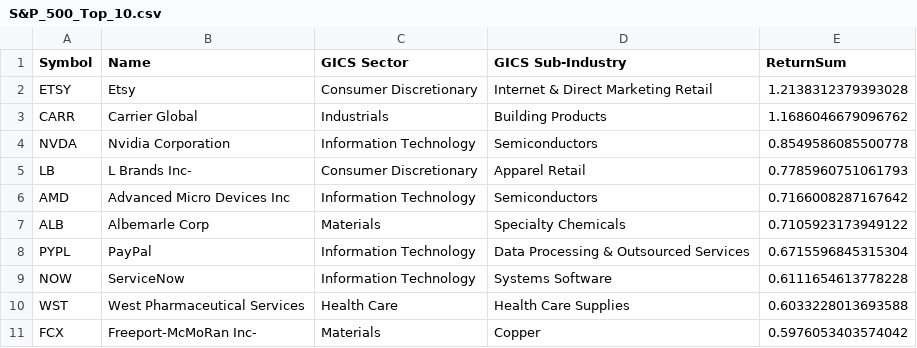
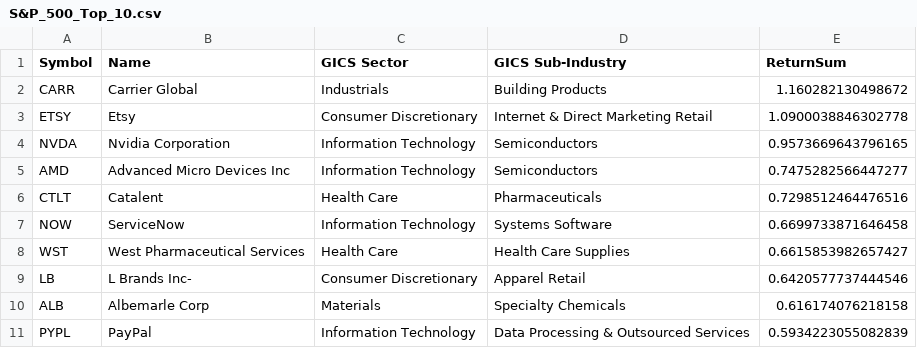
Before and after one commit to fk652/Big_Data_Project-Fall_2020, a CSV file: datasets/Stock Data/spark_calculations/S&P_500/S&P_500_Top_10.csv, drawn as a sheet.

```diff
--- a/datasets/Stock Data/spark_calculations/S&P_500/S&P_500_Top_10.csv
+++ b/datasets/Stock Data/spark_calculations/S&P_500/S&P_500_Top_10.csv
@@ -1,11 +1,11 @@
 Symbol,Name,GICS Sector,GICS Sub-Industry,ReturnSum
-ETSY,Etsy,Consumer Discretionary,Internet & Direct Marketing Retail,1.2138312379393028
-CARR,Carrier Global,Industrials,Building Products,1.1686046679096762
-NVDA,Nvidia Corporation,Information Technology,Semiconductors,0.8549586085500778
-LB,L Brands Inc-,Consumer Discretionary,Apparel Retail,0.7785960751061793
-AMD,Advanced Micro Devices Inc,Information Technology,Semiconductors,0.7166008287167642
-ALB,Albemarle Corp,Materials,Specialty Chemicals,0.7105923173949122
-PYPL,PayPal,Information Technology,Data Processing & Outsourced Services,0.6715596845315304
-NOW,ServiceNow,Information Technology,Systems Software,0.6111654613778228
-WST,West Pharmaceutical Services,Health Care,Health Care Supplies,0.6033228013693588
-FCX,Freeport-McMoRan Inc-,Materials,Copper,0.5976053403574042
+CARR,Carrier Global,Industrials,Building Products,1.160282130498672
+ETSY,Etsy,Consumer Discretionary,Internet & Direct Marketing Retail,1.0900038846302778
+NVDA,Nvidia Corporation,Information Technology,Semiconductors,0.9573669643796165
+AMD,Advanced Micro Devices Inc,Information Technology,Semiconductors,0.7475282566447277
+CTLT,Catalent,Health Care,Pharmaceuticals,0.7298512464476516
+NOW,ServiceNow,Information Technology,Systems Software,0.6699733871646458
+WST,West Pharmaceutical Services,Health Care,Health Care Supplies,0.6615853982657427
+LB,L Brands Inc-,Consumer Discretionary,Apparel Retail,0.6420577737444546
+ALB,Albemarle Corp,Materials,Specialty Chemicals,0.616174076218158
+PYPL,PayPal,Information Technology,Data Processing & Outsourced Services,0.5934223055082839
```
Also changed, not shown: datasets/Stock Data/S&P_500_aggregate_stock_data.csv, datasets/Stock Data/spark_calculations/S&P_500/S&P_500_Bottom_10.csv, 6 other files.
